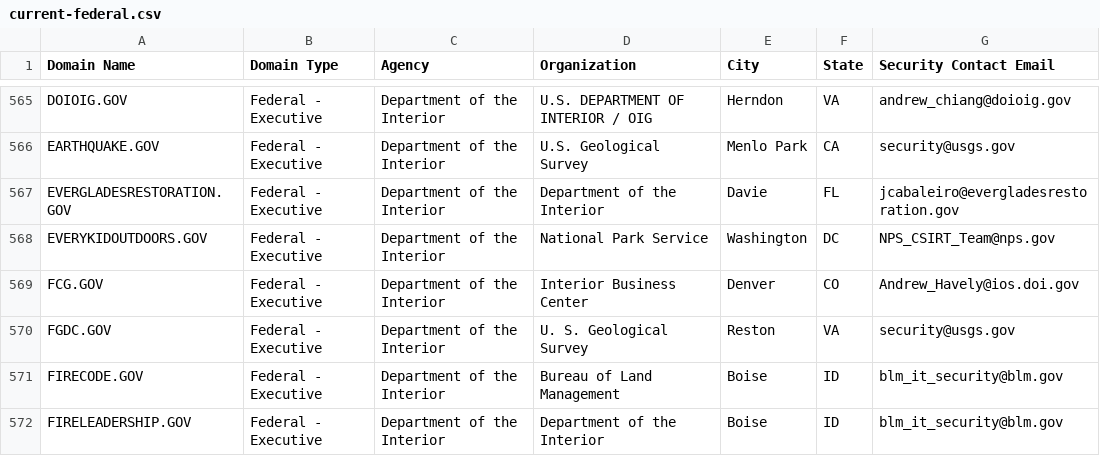
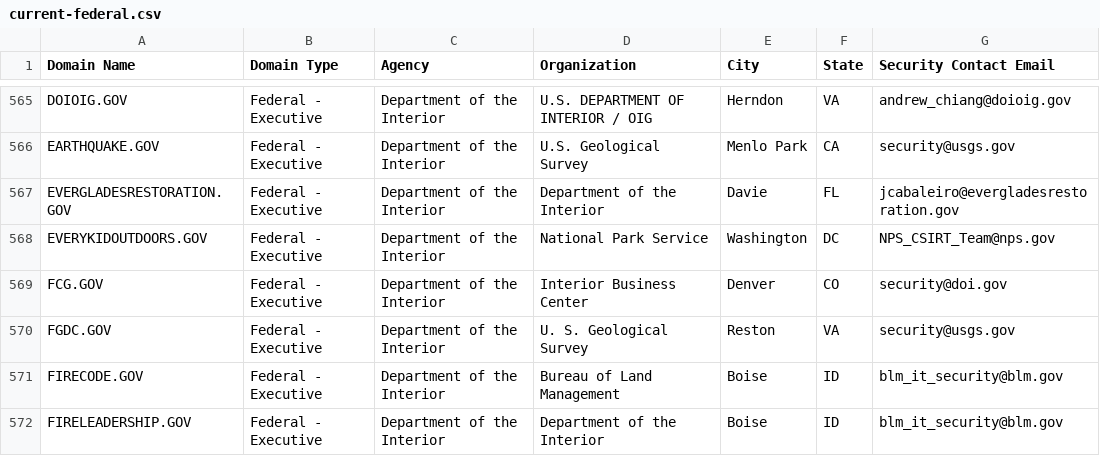
Before and after one commit to climber-girl/dotgov-data, a CSV file: current-federal.csv, drawn as a sheet; only a part is shown, gaps mark what is left out.

Commit message:
Flat: latest data (2022-08-26T06:43:31.028Z) {   "date": "2022-08-26T06:43:31.028Z",   "files": [     {       "name": "current-federal.csv",       "deltaBytes": -9,       "source": "https://domains.dotgov.gov/dotgov-web/publicreports/current-federal"     },     {       "name": "current-full.csv",       "deltaBytes": 474,       "source": "https://domains.dotgov.gov/dotgov-web/publicreports/current-full"     }   ] }

```diff
--- a/current-federal.csv
+++ b/current-federal.csv
@@ -568,3 +568,3 @@ EVERGLADESRESTORATION.GOV,Federal - Executive,Department of the Interior,Departm
 EVERYKIDOUTDOORS.GOV,Federal - Executive,Department of the Interior,National Park Service,Washington,DC,NPS_CSIRT_Team@nps.gov
-FCG.GOV,Federal - Executive,Department of the Interior,Interior Business Center,Denver,CO,Andrew_Havely@ios.doi.gov
+FCG.GOV,Federal - Executive,Department of the Interior,Interior Business Center,Denver,CO,security@doi.gov
 FGDC.GOV,Federal - Executive,Department of the Interior,U. S. Geological Survey,Reston,VA,security@usgs.gov
```
Also changed, not shown: current-full.csv.
